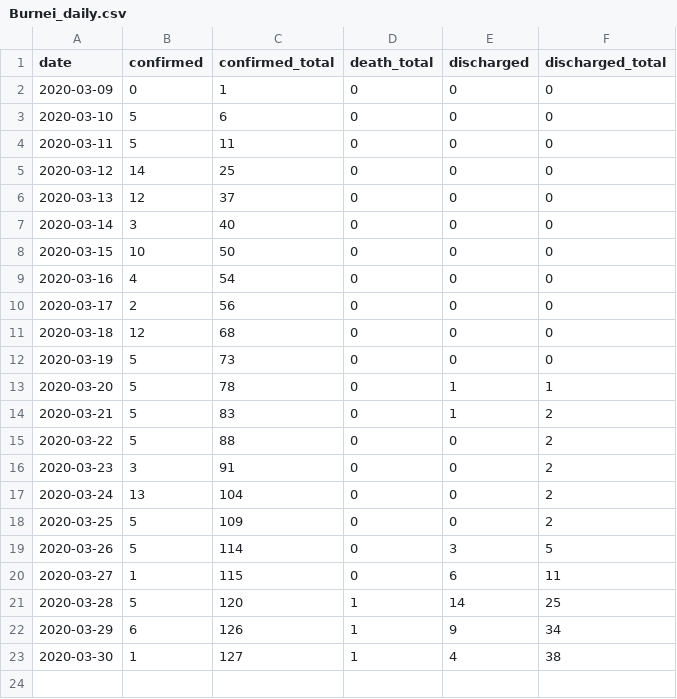
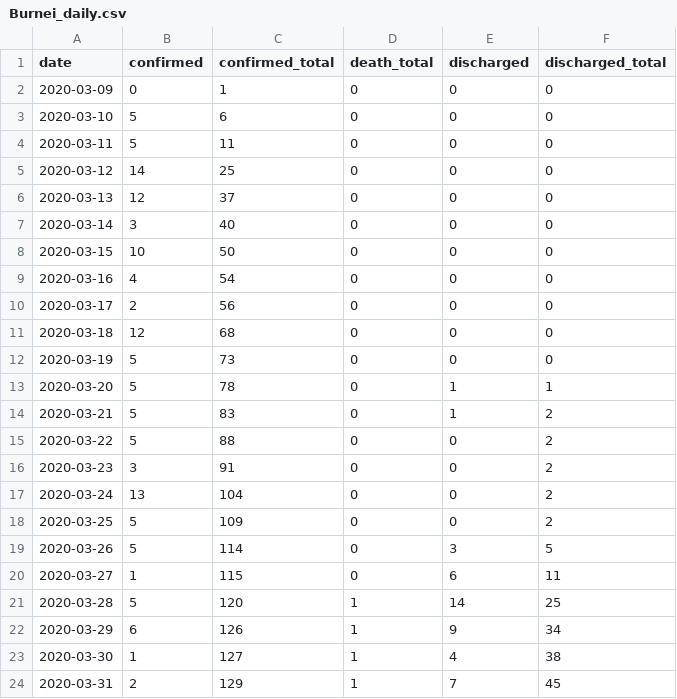
Before and after one commit to caiyundong/covid19-sea, a CSV file: data/Burnei_daily.csv, drawn as a sheet; the diff names each change by its address in the sheet, - before the commit and + after, or states it on an @@ line.

```diff
--- a/data/Burnei_daily.csv
+++ b/data/Burnei_daily.csv
+row 24: 2020-03-31 | 2 | 129 | 1 | 7 | 45
```
Also changed, not shown: data/Indonesia_daily.csv, data/Philippines_daily.csv, 3 other files.
